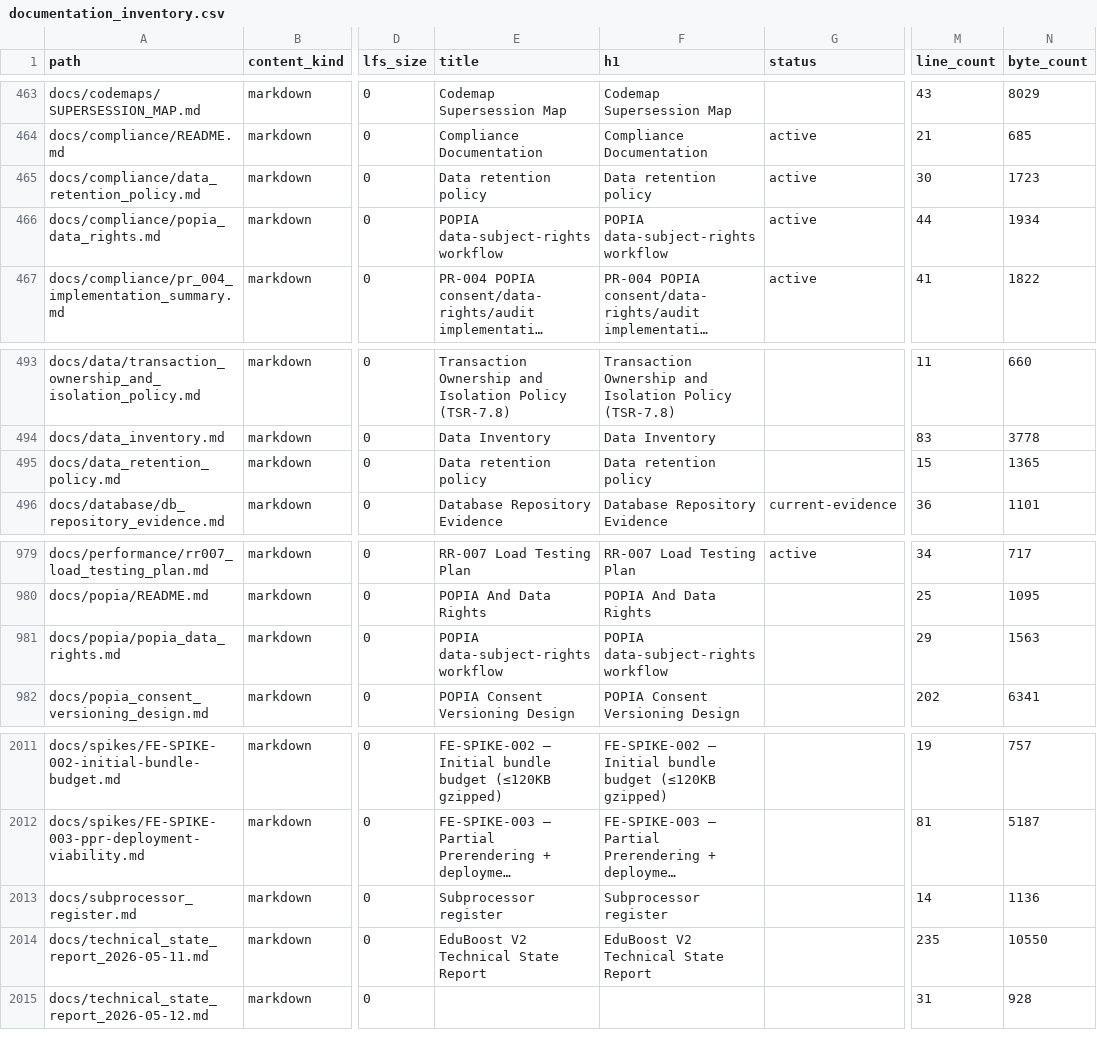
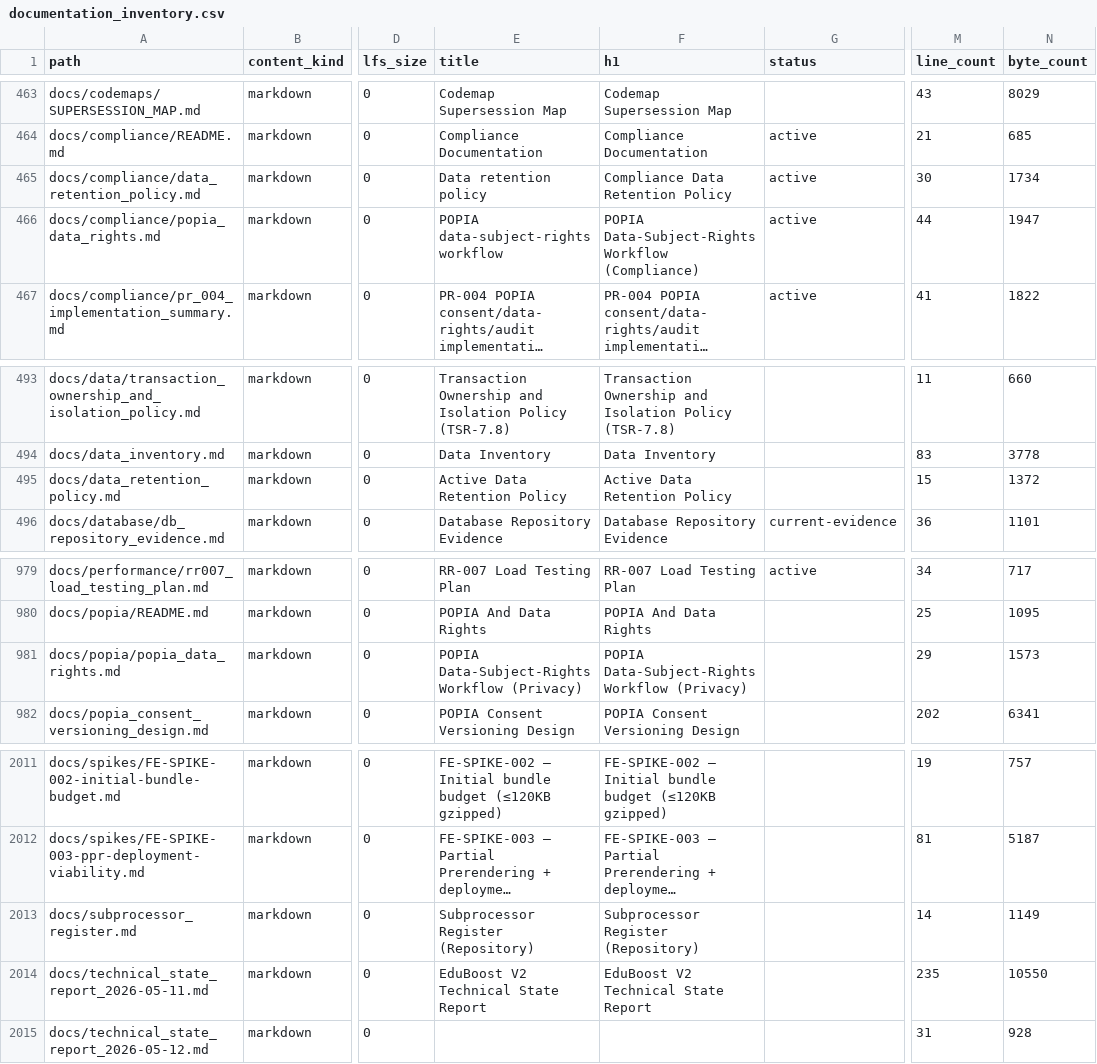
Before and after one commit to NkgoloL/Eduboost-V2, a CSV file: docs/generated/documentation_inventory.csv, drawn as a sheet; only a part is shown, gaps mark what is left out; long unchanged cells end in …; the diff names each change by its address in the sheet, - before the commit and + after, or states it on an @@ line.

```diff
--- a/docs/generated/documentation_inventory.csv
+++ b/docs/generated/documentation_inventory.csv
-F465 (h1): Data retention policy
+F465 (h1): Compliance Data Retention Policy
-N465 (byte_count): 1723
+N465 (byte_count): 1734
-F466 (h1): POPIA data-subject-rights workflow
+F466 (h1): POPIA Data-Subject-Rights Workflow (Compliance)
-N466 (byte_count): 1934
+N466 (byte_count): 1947
-E495 (title): Data retention policy
+E495 (title): Active Data Retention Policy
-F495 (h1): Data retention policy
+F495 (h1): Active Data Retention Policy
-N495 (byte_count): 1365
+N495 (byte_count): 1372
-E981 (title): POPIA data-subject-rights workflow
+E981 (title): POPIA Data-Subject-Rights Workflow (Privacy)
-F981 (h1): POPIA data-subject-rights workflow
+F981 (h1): POPIA Data-Subject-Rights Workflow (Privacy)
-N981 (byte_count): 1563
+N981 (byte_count): 1573
-E2013 (title): Subprocessor register
+E2013 (title): Subprocessor Register (Repository)
-F2013 (h1): Subprocessor register
+F2013 (h1): Subprocessor Register (Repository)
-N2013 (byte_count): 1136
+N2013 (byte_count): 1149
```
Also changed, not shown: docs/generated/documentation_findings.csv, 7 other files.
